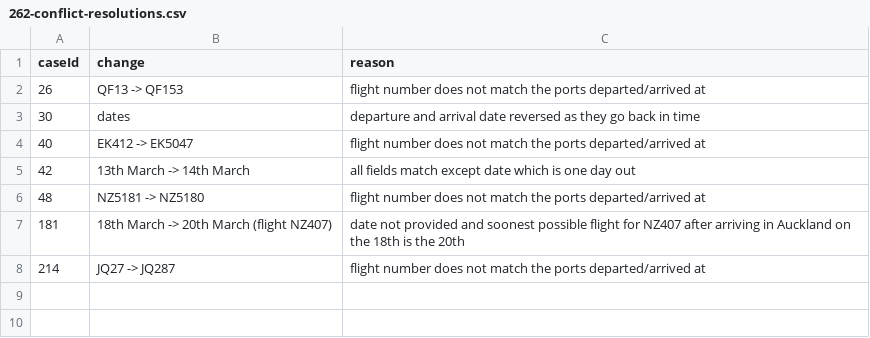
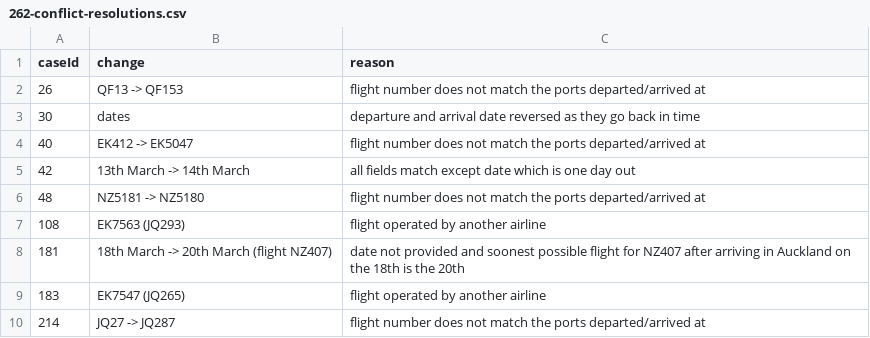
Before and after one commit to stevemanion/nz-covid19-travel-data, a CSV file: data/meta/262-conflict-resolutions.csv, drawn as a sheet; the diff names each change by its address in the sheet, - before the commit and + after, or states it on an @@ line.

Commit message:
Applied some extra conflict resolutions mentioned in the Slack channel to do with flight aliases, when one airline operates a flight for another airline. Also for some reason the conflight resolution for case 181 had not been applied to the 262-flights.csv file, flight JQ287 has now been added.

```diff
--- a/data/meta/262-conflict-resolutions.csv
+++ b/data/meta/262-conflict-resolutions.csv
+row 7: 108 | EK7563 (JQ293) | flight operated by another airline
+row 9: 183 | EK7547 (JQ265) | flight operated by another airline
```
Also changed, not shown: data/meta/262-flights.csv.
